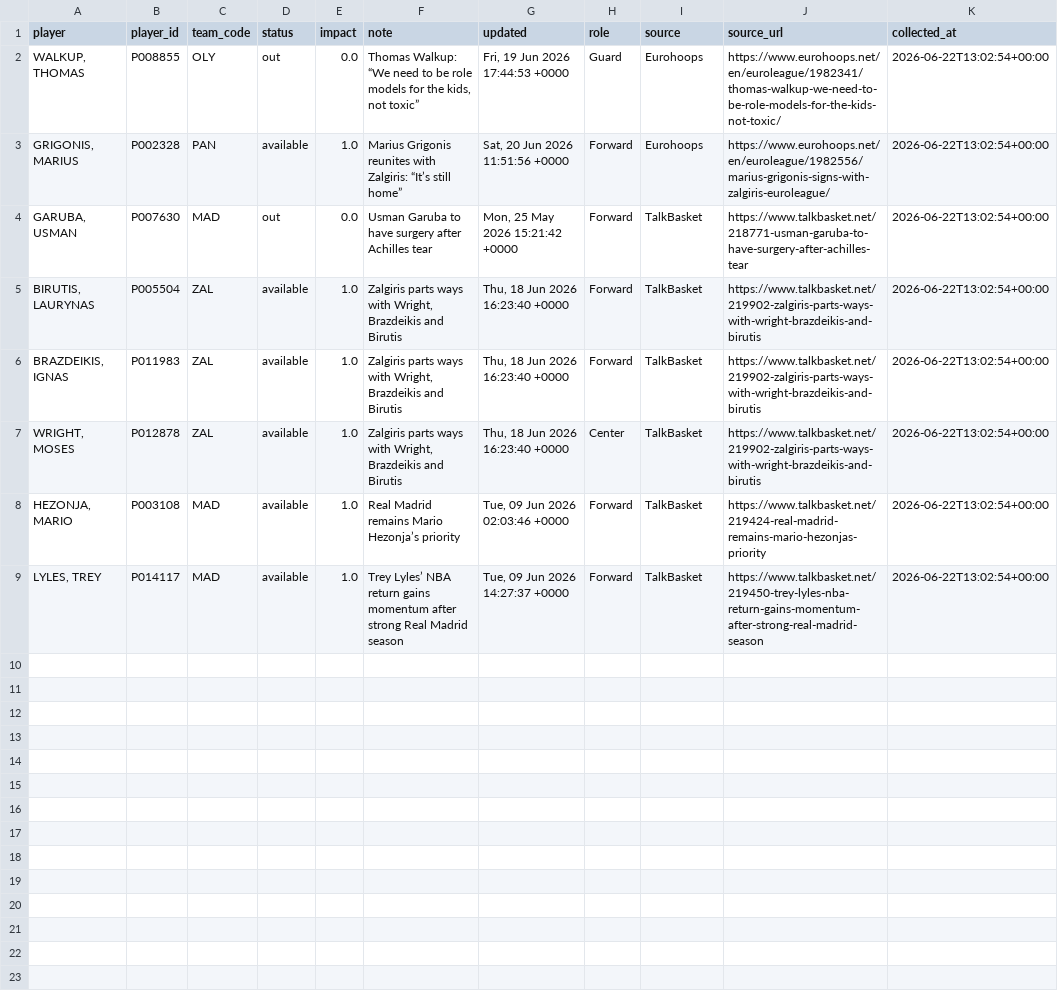
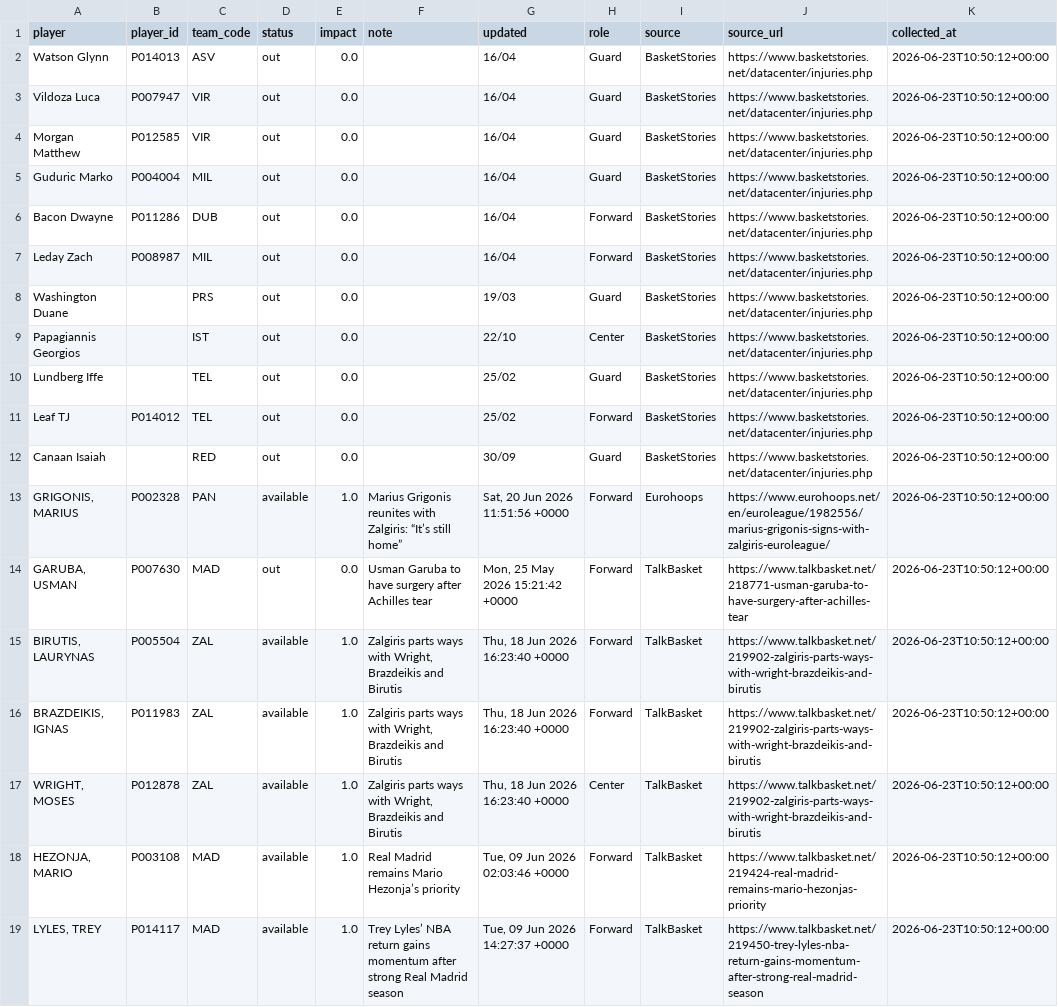
Before and after one commit to ilbouras97-coder/euroleague-intelligence, a CSV file: data/player_availability_collected.csv, drawn as a sheet.

```diff
--- a/data/player_availability_collected.csv
+++ b/data/player_availability_collected.csv
@@ -1,9 +1,19 @@
 player,player_id,team_code,status,impact,note,updated,role,source,source_url,collected_at
-"WALKUP, THOMAS",P008855,OLY,out,0.0,"Thomas Walkup: “We need to be role models for the kids, not toxic”","Fri, 19 Jun 2026 17:44:53 +0000",Guard,Eurohoops,https://www.eurohoops.net/en/euroleague/1982341/thomas-walkup-we-need-to-be-role-models-for-the-kids-not-toxic/,2026-06-22T13:02:54+00:00
-"GRIGONIS, MARIUS",P002328,PAN,available,1.0,Marius Grigonis reunites with Zalgiris: “It’s still home”,"Sat, 20 Jun 2026 11:51:56 +0000",Forward,Eurohoops,https://www.eurohoops.net/en/euroleague/1982556/marius-grigonis-signs-with-zalgiris-euroleague/,2026-06-22T13:02:54+00:00
-"GARUBA, USMAN",P007630,MAD,out,0.0,Usman Garuba to have surgery after Achilles tear,"Mon, 25 May 2026 15:21:42 +0000",Forward,TalkBasket,https://www.talkbasket.net/218771-usman-garuba-to-have-surgery-after-achilles-tear,2026-06-22T13:02:54+00:00
-"BIRUTIS, LAURYNAS",P005504,ZAL,available,1.0,"Zalgiris parts ways with Wright, Brazdeikis and Birutis","Thu, 18 Jun 2026 16:23:40 +0000",Forward,TalkBasket,https://www.talkbasket.net/219902-zalgiris-parts-ways-with-wright-brazdeikis-and-birutis,2026-06-22T13:02:54+00:00
-"BRAZDEIKIS, IGNAS",P011983,ZAL,available,1.0,"Zalgiris parts ways with Wright, Brazdeikis and Birutis","Thu, 18 Jun 2026 16:23:40 +0000",Forward,TalkBasket,https://www.talkbasket.net/219902-zalgiris-parts-ways-with-wright-brazdeikis-and-birutis,2026-06-22T13:02:54+00:00
-"WRIGHT, MOSES",P012878,ZAL,available,1.0,"Zalgiris parts ways with Wright, Brazdeikis and Birutis","Thu, 18 Jun 2026 16:23:40 +0000",Center,TalkBasket,https://www.talkbasket.net/219902-zalgiris-parts-ways-with-wright-brazdeikis-and-birutis,2026-06-22T13:02:54+00:00
-"HEZONJA, MARIO",P003108,MAD,available,1.0,Real Madrid remains Mario Hezonja’s priority,"Tue, 09 Jun 2026 02:03:46 +0000",Forward,TalkBasket,https://www.talkbasket.net/219424-real-madrid-remains-mario-hezonjas-priority,2026-06-22T13:02:54+00:00
-"LYLES, TREY",P014117,MAD,available,1.0,Trey Lyles’ NBA return gains momentum after strong Real Madrid season,"Tue, 09 Jun 2026 14:27:37 +0000",Forward,TalkBasket,https://www.talkbasket.net/219450-trey-lyles-nba-return-gains-momentum-after-strong-real-madrid-season,2026-06-22T13:02:54+00:00
+Watson Glynn,P014013,ASV,out,0.0,,16/04,Guard,BasketStories,https://www.basketstories.net/datacenter/injuries.php,2026-06-23T10:50:12+00:00
+Vildoza Luca,P007947,VIR,out,0.0,,16/04,Guard,BasketStories,https://www.basketstories.net/datacenter/injuries.php,2026-06-23T10:50:12+00:00
+Morgan Matthew,P012585,VIR,out,0.0,,16/04,Guard,BasketStories,https://www.basketstories.net/datacenter/injuries.php,2026-06-23T10:50:12+00:00
+Guduric Marko,P004004,MIL,out,0.0,,16/04,Guard,BasketStories,https://www.basketstories.net/datacenter/injuries.php,2026-06-23T10:50:12+00:00
+Bacon Dwayne,P011286,DUB,out,0.0,,16/04,Forward,BasketStories,https://www.basketstories.net/datacenter/injuries.php,2026-06-23T10:50:12+00:00
+Leday Zach,P008987,MIL,out,0.0,,16/04,Forward,BasketStories,https://www.basketstories.net/datacenter/injuries.php,2026-06-23T10:50:12+00:00
+Washington Duane,,PRS,out,0.0,,19/03,Guard,BasketStories,https://www.basketstories.net/datacenter/injuries.php,2026-06-23T10:50:12+00:00
+Papagiannis Georgios,,IST,out,0.0,,22/10,Center,BasketStories,https://www.basketstories.net/datacenter/injuries.php,2026-06-23T10:50:12+00:00
+Lundberg Iffe,,TEL,out,0.0,,25/02,Guard,BasketStories,https://www.basketstories.net/datacenter/injuries.php,2026-06-23T10:50:12+00:00
+Leaf TJ,P014012,TEL,out,0.0,,25/02,Forward,BasketStories,https://www.basketstories.net/datacenter/injuries.php,2026-06-23T10:50:12+00:00
+Canaan Isaiah,,RED,out,0.0,,30/09,Guard,BasketStories,https://www.basketstories.net/datacenter/injuries.php,2026-06-23T10:50:12+00:00
+"GRIGONIS, MARIUS",P002328,PAN,available,1.0,Marius Grigonis reunites with Zalgiris: “It’s still home”,"Sat, 20 Jun 2026 11:51:56 +0000",Forward,Eurohoops,https://www.eurohoops.net/en/euroleague/1982556/marius-grigonis-signs-with-zalgiris-euroleague/,2026-06-23T10:50:12+00:00
+"GARUBA, USMAN",P007630,MAD,out,0.0,Usman Garuba to have surgery after Achilles tear,"Mon, 25 May 2026 15:21:42 +0000",Forward,TalkBasket,https://www.talkbasket.net/218771-usman-garuba-to-have-surgery-after-achilles-tear,2026-06-23T10:50:12+00:00
+"BIRUTIS, LAURYNAS",P005504,ZAL,available,1.0,"Zalgiris parts ways with Wright, Brazdeikis and Birutis","Thu, 18 Jun 2026 16:23:40 +0000",Forward,TalkBasket,https://www.talkbasket.net/219902-zalgiris-parts-ways-with-wright-brazdeikis-and-birutis,2026-06-23T10:50:12+00:00
+"BRAZDEIKIS, IGNAS",P011983,ZAL,available,1.0,"Zalgiris parts ways with Wright, Brazdeikis and Birutis","Thu, 18 Jun 2026 16:23:40 +0000",Forward,TalkBasket,https://www.talkbasket.net/219902-zalgiris-parts-ways-with-wright-brazdeikis-and-birutis,2026-06-23T10:50:12+00:00
+"WRIGHT, MOSES",P012878,ZAL,available,1.0,"Zalgiris parts ways with Wright, Brazdeikis and Birutis","Thu, 18 Jun 2026 16:23:40 +0000",Center,TalkBasket,https://www.talkbasket.net/219902-zalgiris-parts-ways-with-wright-brazdeikis-and-birutis,2026-06-23T10:50:12+00:00
+"HEZONJA, MARIO",P003108,MAD,available,1.0,Real Madrid remains Mario Hezonja’s priority,"Tue, 09 Jun 2026 02:03:46 +0000",Forward,TalkBasket,https://www.talkbasket.net/219424-real-madrid-remains-mario-hezonjas-priority,2026-06-23T10:50:12+00:00
+"LYLES, TREY",P014117,MAD,available,1.0,Trey Lyles’ NBA return gains momentum after strong Real Madrid season,"Tue, 09 Jun 2026 14:27:37 +0000",Forward,TalkBasket,https://www.talkbasket.net/219450-trey-lyles-nba-return-gains-momentum-after-strong-real-madrid-season,2026-06-23T10:50:12+00:00
```
Also changed, not shown: data/rotation_impact.csv, 1 other file.
